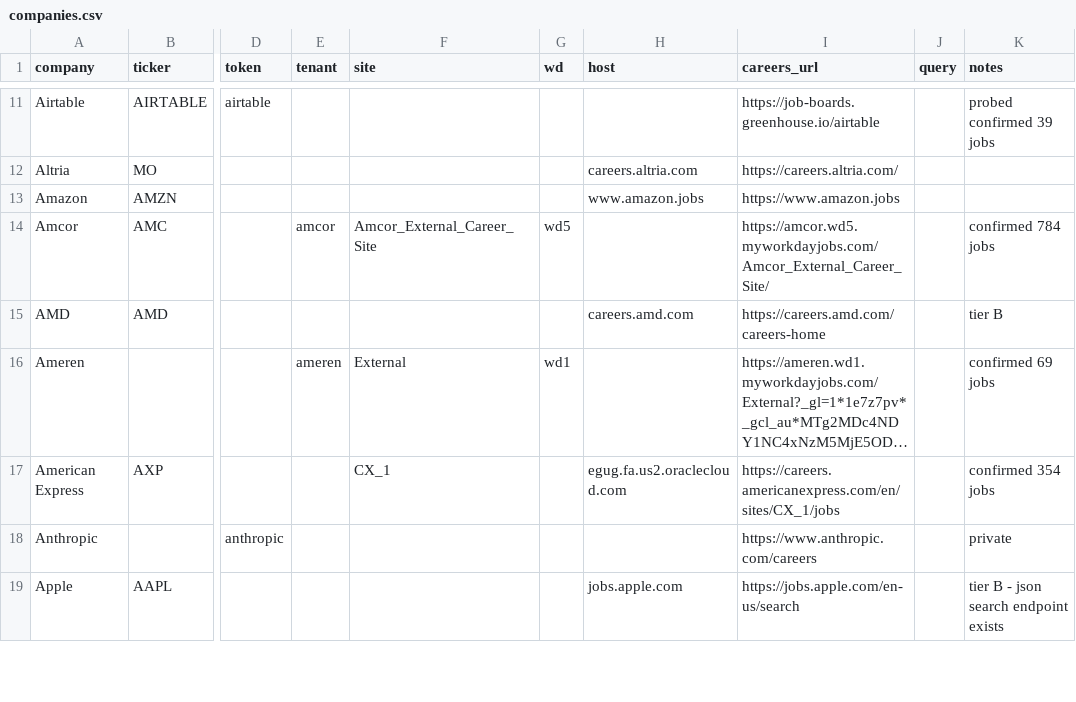
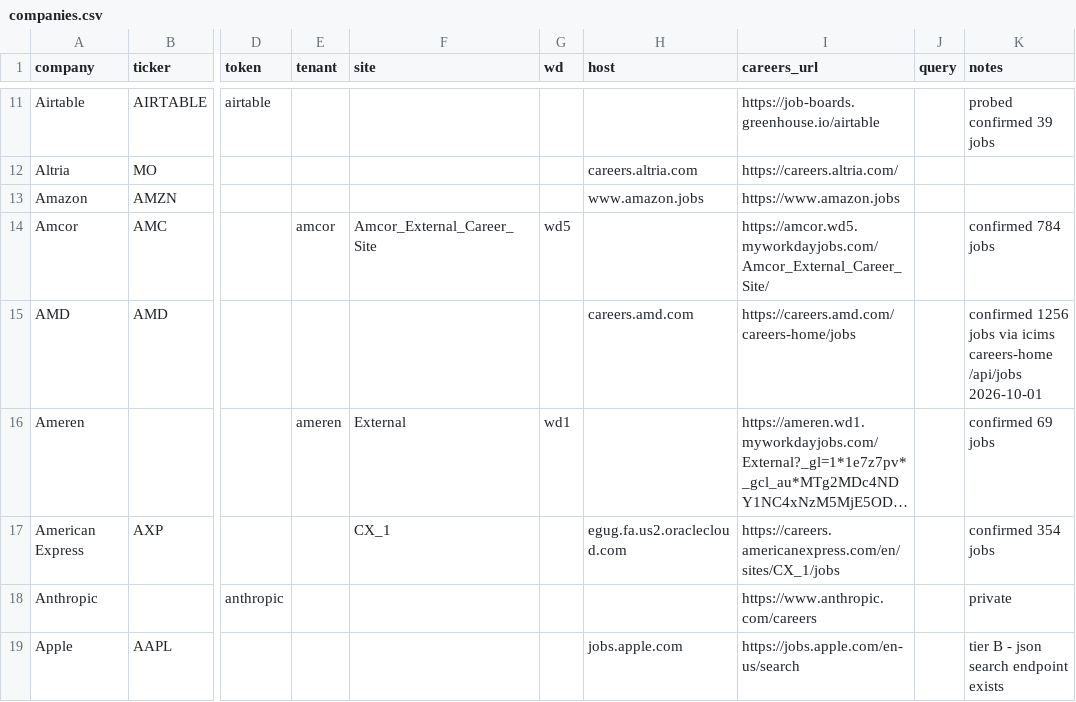
Before and after one commit to darischen/jobscan, a CSV file: registry/companies.csv, drawn as a sheet; only a part is shown, gaps mark what is left out; long unchanged cells end in …; the diff covers the shown part only; the diff names each change by its address in the sheet, - before the commit and + after, or states it on an @@ line.

Commit message:
Promote AMD, Panasonic and GitHub to the icims adapter
Verified live on 2026-10-01 with verify.py --company, all ok, 0 warn:

  AMD        1,256 postings, 55 early-career hits, 100% dated, live 3/3
  Panasonic    447 postings,  5 early-career hits, 100% dated, live 3/3
  GitHub        73 postings,  0 early-career hits, 100% dated, live 3/3

1,776 postings in all, each count equal to the board's own totalCount
with zero duplicate ids. Panasonic's host moves from the classic
uscareers-napanasonic.icims.com portal (405 AWS WAF captcha) to its
careers-home site careers.na.panasonic.com.

Atlassian and Charles Schwab use iCIMS as their ATS but have no
careers-home site, so they cannot share this adapter. Both move from
icims to custom, the same treatment PayPal and Qualcomm got for their
disabled eightfold API, with what was measured in notes:

- Atlassian: www.atlassian.com/endpoint/careers/listings returns one
  unpaged JSON list, 351 entries that are 333 unique iCIMS ids posted
  across 6 portals, with no total field. A small bespoke adapter.
- Charles Schwab: fronted by Radancy TalentBrew at schwabjobs.com.
  /search-jobs/results returns JSON wrapping an HTML fragment with
  data-total-results=332. Needs a talentbrew adapter.

selectors.json drops its AMD entry. The file holds tier B browser
selectors only, and AMD no longer needs a browser.

Registry: 116 rows, 90 tier A, 26 tier B.

```diff
--- a/registry/companies.csv
+++ b/registry/companies.csv
-I15 (careers_url): https://careers.amd.com/careers-home
+I15 (careers_url): https://careers.amd.com/careers-home/jobs
-K15 (notes): tier B
+K15 (notes): confirmed 1256 jobs via icims careers-home /api/jobs 2026-10-01
```
Also changed, not shown: 12 edited cells elsewhere in this file, 1 other file.
